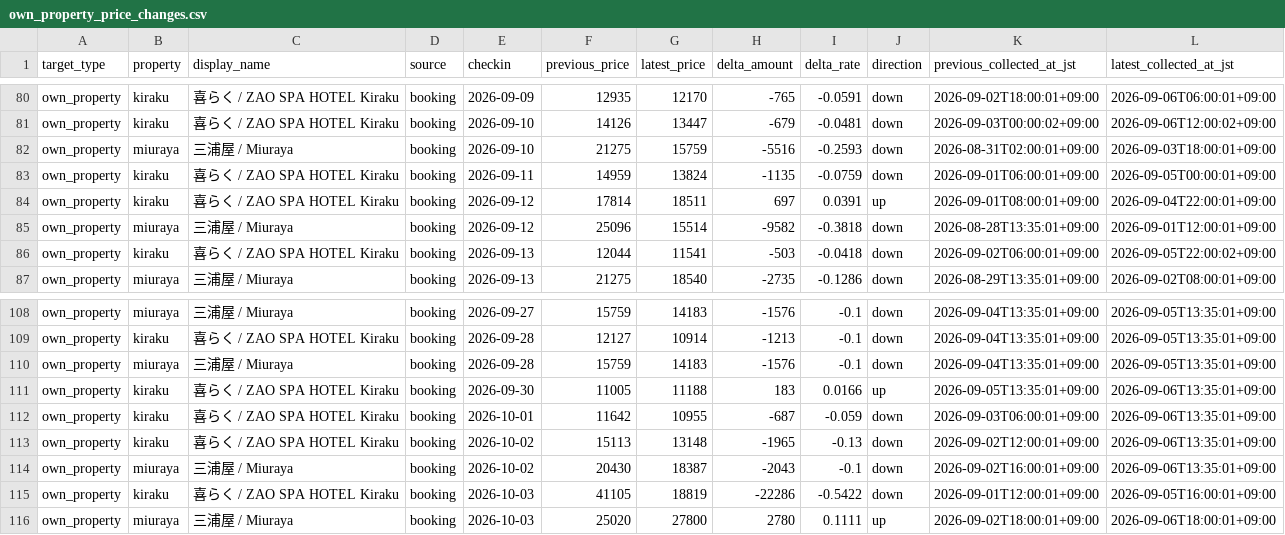
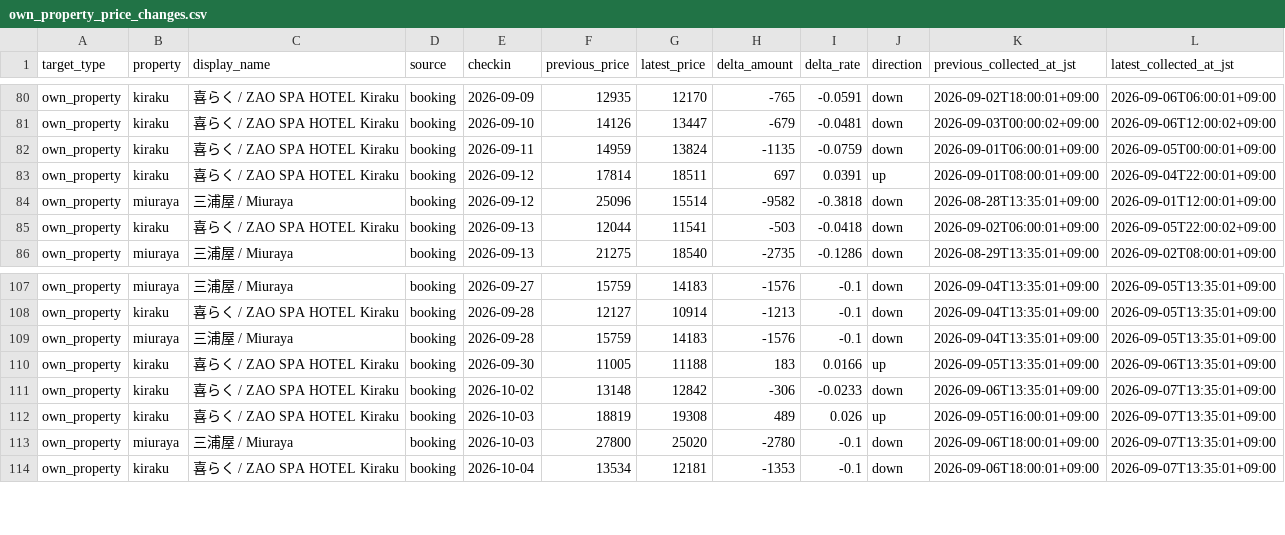
Before and after one commit to ginisato-hash/zao-market-intelligence, a CSV file: apps/zmi-bi-web/data/own_property_price_changes.csv, drawn as a sheet; only a part is shown, gaps mark what is left out; the diff covers the shown part only.

```diff
--- a/apps/zmi-bi-web/data/own_property_price_changes.csv
+++ b/apps/zmi-bi-web/data/own_property_price_changes.csv
@@ -81,3 +81,2 @@ own_property,kiraku,喜らく / ZAO SPA HOTEL Kiraku,booking,2026-09-09,12935,12
 own_property,kiraku,喜らく / ZAO SPA HOTEL Kiraku,booking,2026-09-10,14126,13447,-679,-0.0481,down,2026-09-03T00:00:02+09:00,2026-09-06T12:00:02+09:00
-own_property,miuraya,三浦屋 / Miuraya,booking,2026-09-10,21275,15759,-5516,-0.2593,down,2026-08-31T02:00:01+09:00,2026-09-03T18:00:01+09:00
 own_property,kiraku,喜らく / ZAO SPA HOTEL Kiraku,booking,2026-09-11,14959,13824,-1135,-0.0759,down,2026-09-01T06:00:01+09:00,2026-09-05T00:00:01+09:00
@@ -111,6 +110,5 @@ own_property,miuraya,三浦屋 / Miuraya,booking,2026-09-28,15759,14183,-1576,-0
 own_property,kiraku,喜らく / ZAO SPA HOTEL Kiraku,booking,2026-09-30,11005,11188,183,0.0166,up,2026-09-05T13:35:01+09:00,2026-09-06T13:35:01+09:00
-own_property,kiraku,喜らく / ZAO SPA HOTEL Kiraku,booking,2026-10-01,11642,10955,-687,-0.059,down,2026-09-03T06:00:01+09:00,2026-09-06T13:35:01+09:00
-own_property,kiraku,喜らく / ZAO SPA HOTEL Kiraku,booking,2026-10-02,15113,13148,-1965,-0.13,down,2026-09-02T12:00:01+09:00,2026-09-06T13:35:01+09:00
-own_property,miuraya,三浦屋 / Miuraya,booking,2026-10-02,20430,18387,-2043,-0.1,down,2026-09-02T16:00:01+09:00,2026-09-06T13:35:01+09:00
-own_property,kiraku,喜らく / ZAO SPA HOTEL Kiraku,booking,2026-10-03,41105,18819,-22286,-0.5422,down,2026-09-01T12:00:01+09:00,2026-09-05T16:00:01+09:00
-own_property,miuraya,三浦屋 / Miuraya,booking,2026-10-03,25020,27800,2780,0.1111,up,2026-09-02T18:00:01+09:00,2026-09-06T18:00:01+09:00
+own_property,kiraku,喜らく / ZAO SPA HOTEL Kiraku,booking,2026-10-02,13148,12842,-306,-0.0233,down,2026-09-06T13:35:01+09:00,2026-09-07T13:35:01+09:00
+own_property,kiraku,喜らく / ZAO SPA HOTEL Kiraku,booking,2026-10-03,18819,19308,489,0.026,up,2026-09-05T16:00:01+09:00,2026-09-07T13:35:01+09:00
+own_property,miuraya,三浦屋 / Miuraya,booking,2026-10-03,27800,25020,-2780,-0.1,down,2026-09-06T18:00:01+09:00,2026-09-07T13:35:01+09:00
+own_property,kiraku,喜らく / ZAO SPA HOTEL Kiraku,booking,2026-10-04,13534,12181,-1353,-0.1,down,2026-09-06T18:00:01+09:00,2026-09-07T13:35:01+09:00
```
Also changed, not shown: 1 removed row and 7 edited cells elsewhere in this file, apps/zmi-bi-web/data/market_dp_pressure_by_checkin.csv, apps/zmi-bi-web/data/market_price_movement_signals.csv, 11 other files.
